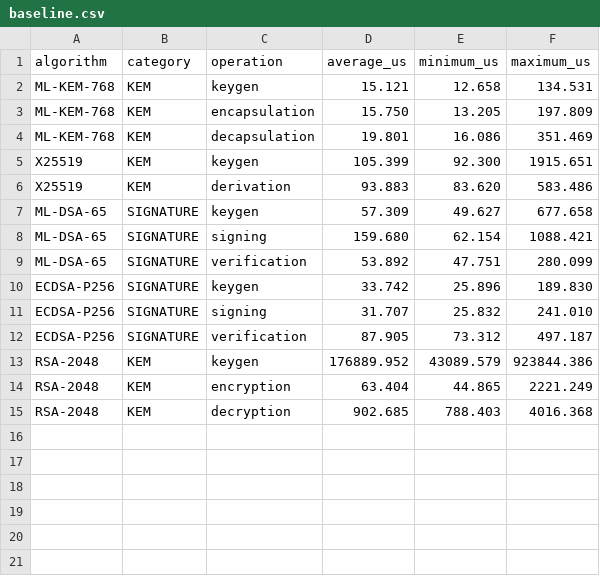
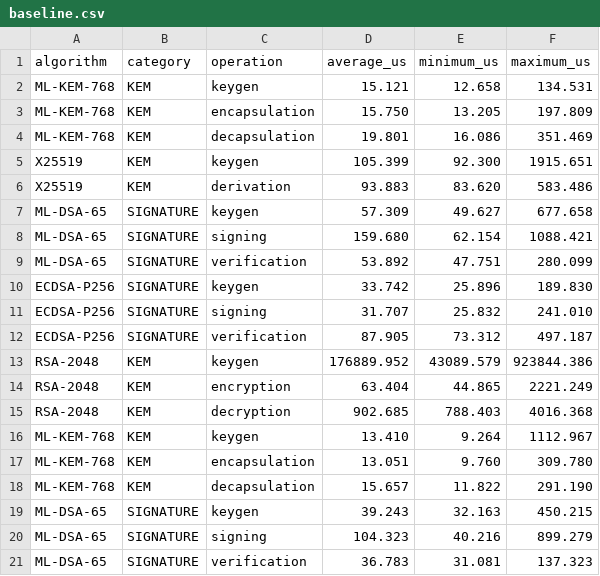
Before and after one commit to anjuajay2468-glitch/pqc-migrate, a CSV file: results/crypto/baseline.csv, drawn as a sheet; the diff names each change by its address in the sheet, - before the commit and + after, or states it on an @@ line.

```diff
--- a/results/crypto/baseline.csv
+++ b/results/crypto/baseline.csv
+row 16: ML-KEM-768 | KEM | keygen | 13.410 | 9.264 | 1112.967
+row 17: ML-KEM-768 | KEM | encapsulation | 13.051 | 9.760 | 309.780
+row 18: ML-KEM-768 | KEM | decapsulation | 15.657 | 11.822 | 291.190
+row 19: ML-DSA-65 | SIGNATURE | keygen | 39.243 | 32.163 | 450.215
+row 20: ML-DSA-65 | SIGNATURE | signing | 104.323 | 40.216 | 899.279
+row 21: ML-DSA-65 | SIGNATURE | verification | 36.783 | 31.081 | 137.323
```
Also changed, not shown: 7 other files.
